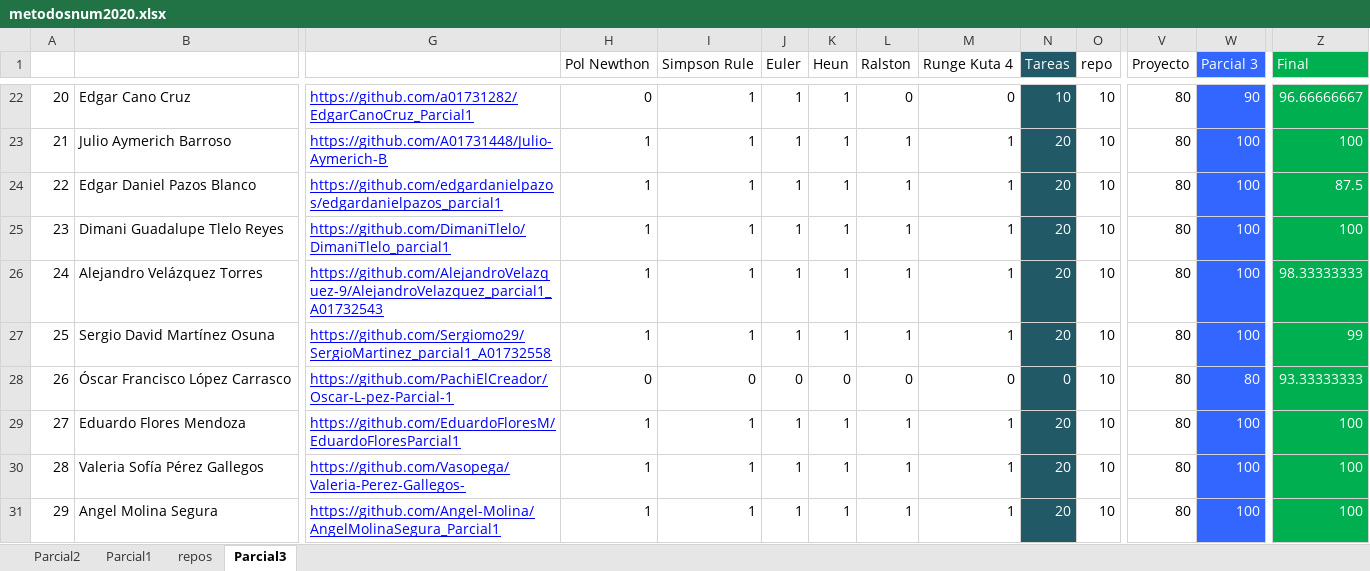
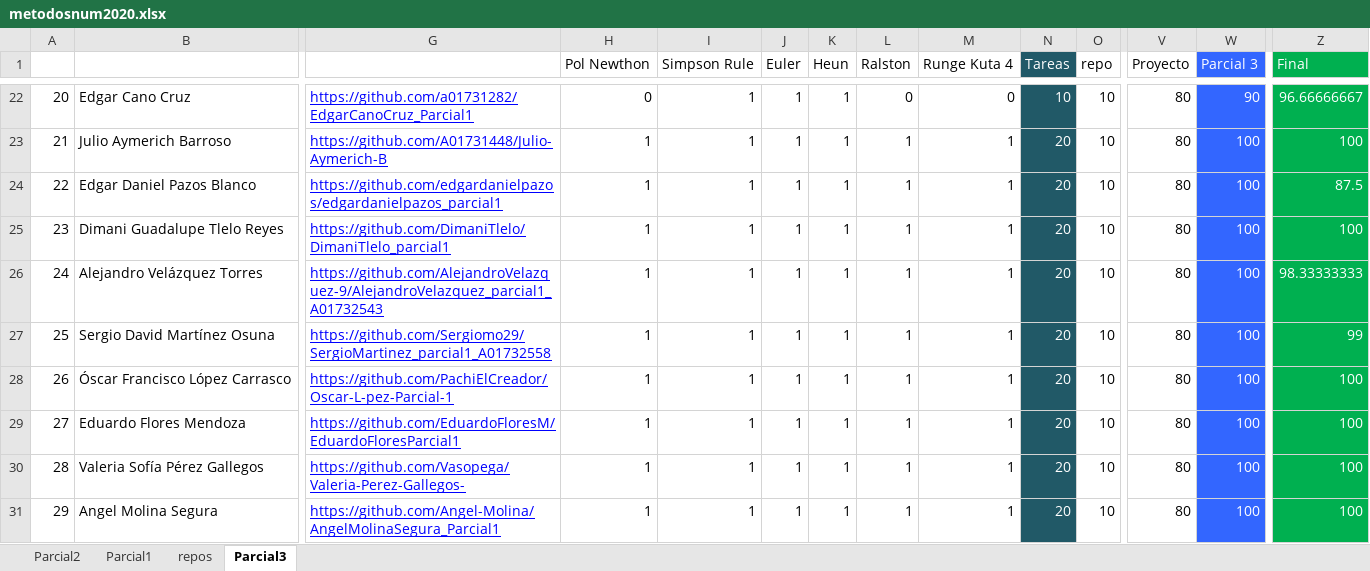
Before and after one commit to adsoftsito/metodos-numericos, an Excel workbook: metodosnum2020.xlsx, sheet Parcial3, drawn as a sheet; only a part is shown, gaps mark what is left out; values as stored, in another font and other column widths than the file's, no borders; charts and pictures not drawn; the diff names each change by its address in the sheet, - before the commit and + after, or states it on an @@ line.

Commit message:
update notes 1.0

```diff
--- a/metodosnum2020.xlsx (sheet Parcial3)
+++ b/metodosnum2020.xlsx (sheet Parcial3)
-H28 (Pol Newthon): 0
+H28 (Pol Newthon): 1
-I28 (Simpson Rule): 0
+I28 (Simpson Rule): 1
-J28 (Euler): 0
+J28 (Euler): 1
-K28 (Heun): 0
+K28 (Heun): 1
-L28 (Ralston): 0
+L28 (Ralston): 1
-M28 (Runge Kuta 4): 0
+M28 (Runge Kuta 4): 1
-N28 (Tareas): 0
+N28 (Tareas): 20
-W28 (Parcial 3): 80
+W28 (Parcial 3): 100
-Z28 (Final): 93.33333333
+Z28 (Final): 100
```
